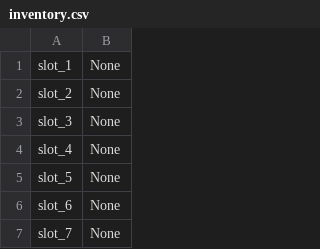
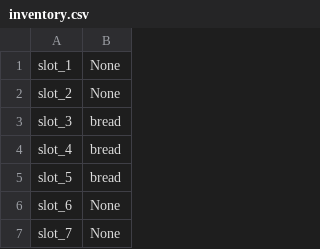
Before and after one commit to LepszyOdCb/KalTheftVoyager, a CSV file: inventory.csv, drawn as a sheet; only a part is shown.

Commit message:
inventory swaping

```diff
--- a/inventory.csv
+++ b/inventory.csv
@@ -2,5 +2,5 @@ slot_1,None
 slot_2,None
-slot_3,None
-slot_4,None
-slot_5,None
+slot_3,bread
+slot_4,bread
+slot_5,bread
 slot_6,None
```
Also changed, not shown: 2 other files.
